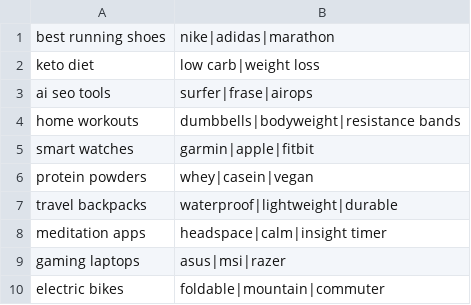
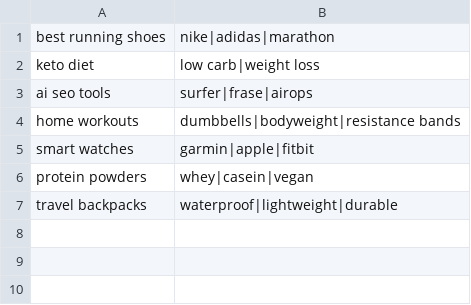
Before and after one commit to akramthedev/text-rocket-simple-demo, a CSV file: src/demo/jobs.csv, drawn as a sheet.

Commit message:
Commit...

```diff
--- a/src/demo/jobs.csv
+++ b/src/demo/jobs.csv
@@ -7,4 +7 @@ protein powders,whey|casein|vegan
 travel backpacks,waterproof|lightweight|durable
-meditation apps,headspace|calm|insight timer
-gaming laptops,asus|msi|razer
-electric bikes,foldable|mountain|commuter
```
